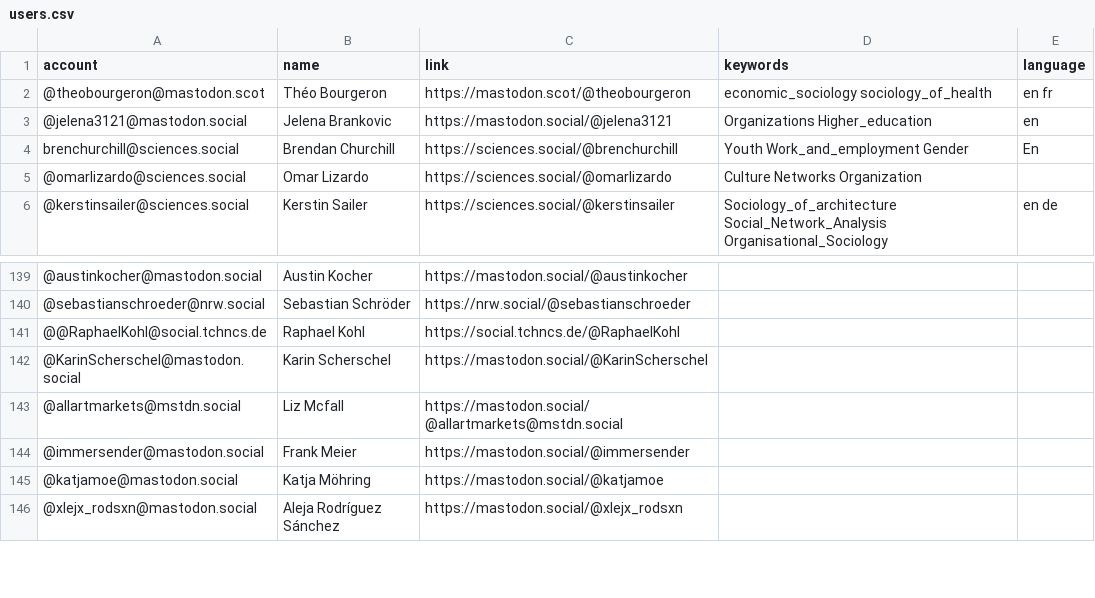
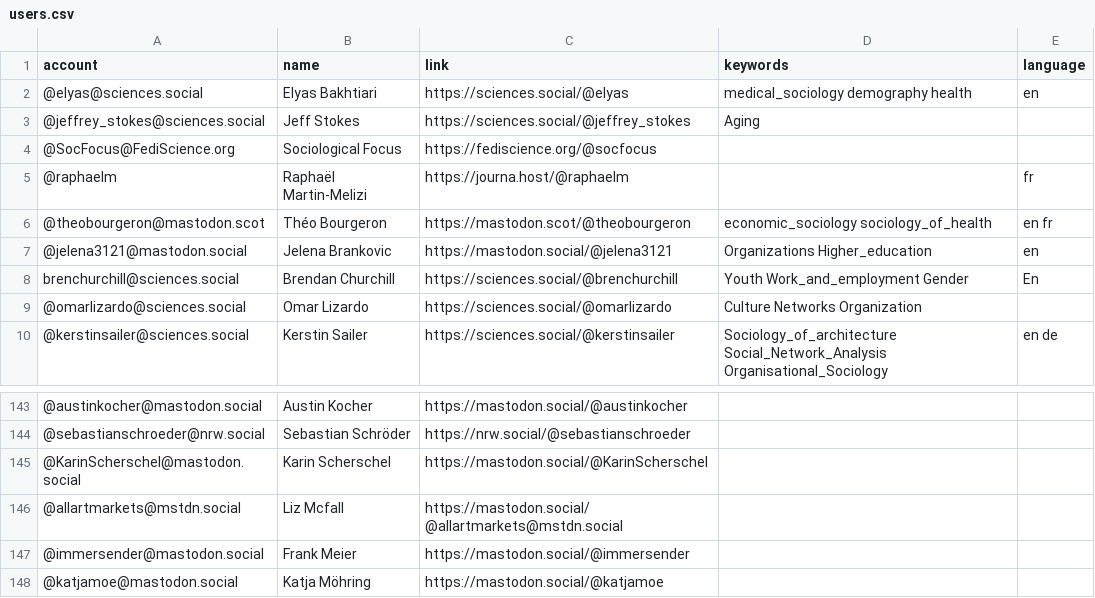
Before and after one commit to trutzig89182/Mastodon-Sociologists, a CSV file: resources/users.csv, drawn as a sheet; only a part is shown, gaps mark what is left out; the shorter side is filled out with more unchanged rows; removed rows and columns are numbered as before the commit, all else as after; the diff names each change by its address in the sheet, - before the commit and + after, or states it on an @@ line.

Commit message:
Update users.csv

```diff
--- a/resources/users.csv
+++ b/resources/users.csv
+row 2: @elyas@sciences.social | Elyas Bakhtiari | https://sciences.social/@elyas | medical_sociology demography health | en
+row 3: @jeffrey_stokes@sciences.social | Jeff Stokes | https://sciences.social/@jeffrey_stokes | Aging
+row 4: @SocFocus@FediScience.org | Sociological Focus | https://fediscience.org/@socfocus
+row 5: @raphaelm | Raphaël Martin-Melizi | https://journa.host/@raphaelm |  | fr
-row 141: @@RaphaelKohl@social.tchncs.de | Raphael Kohl | https://social.tchncs.de/@RaphaelKohl
```
